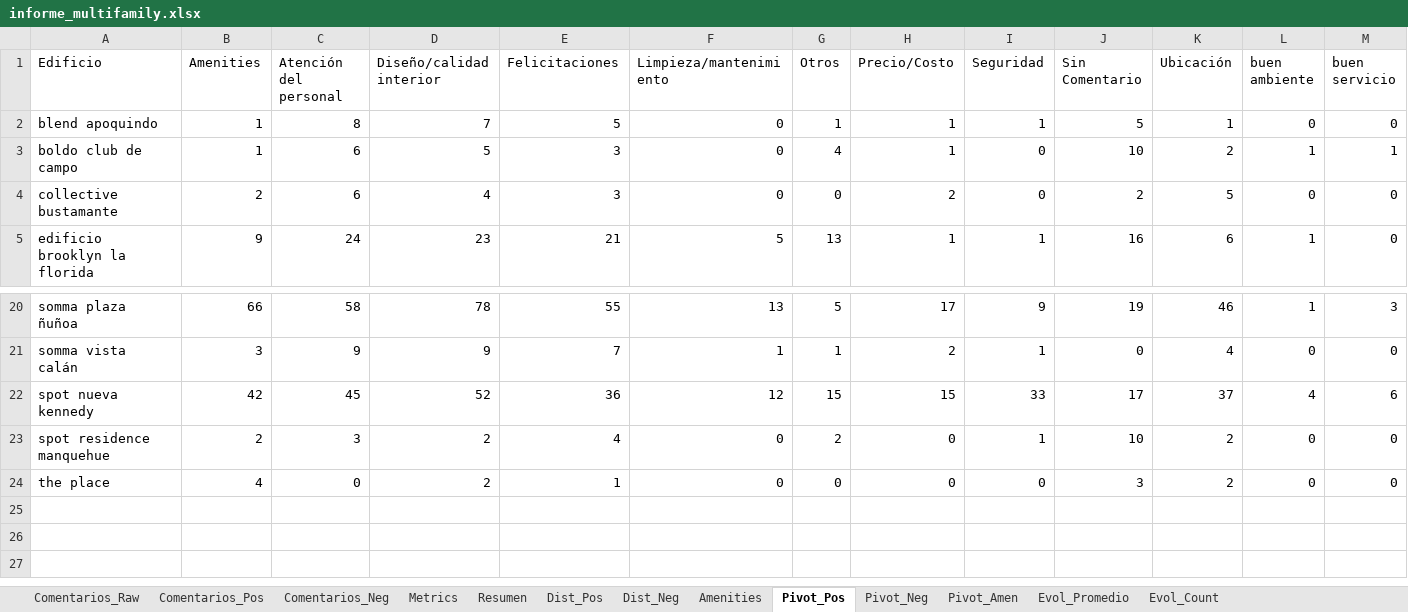
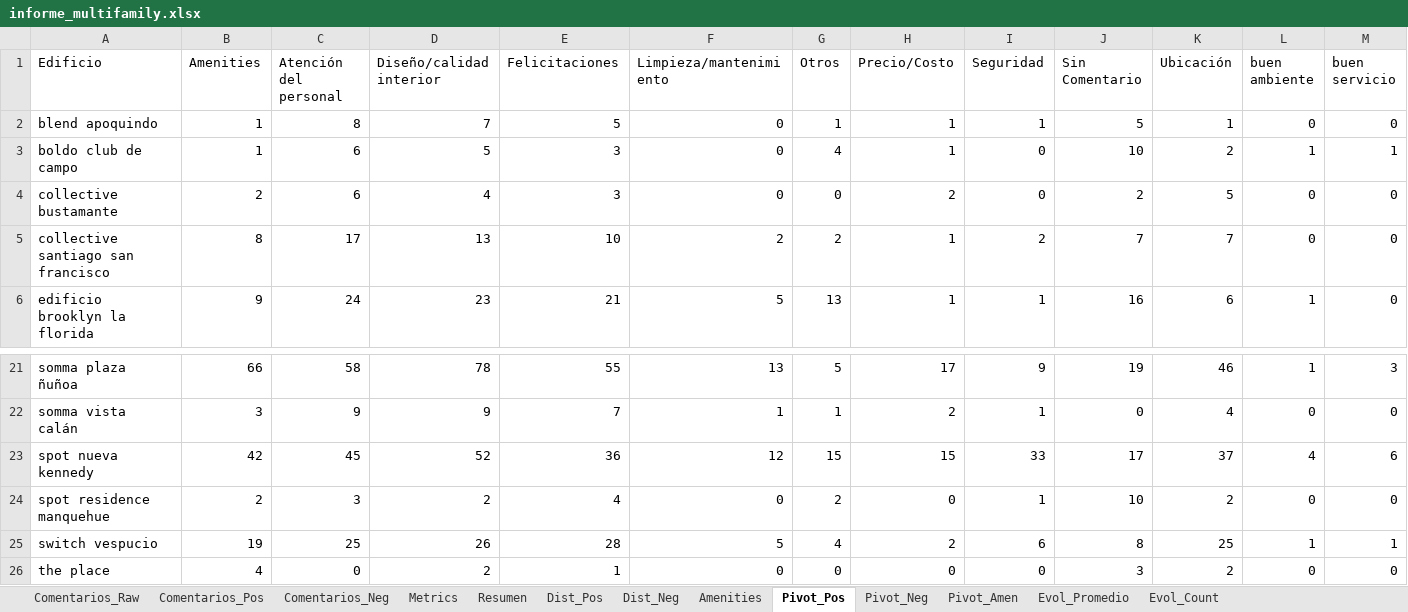
Before and after one commit to JosepVargasf/MF-Star-Scrapper, an Excel workbook: data/informe_multifamily.xlsx, sheet Pivot_Pos, drawn as a sheet; only a part is shown, gaps mark what is left out; values as stored, in another font and other column widths than the file's, no borders; rows hold the shown columns only; the diff names each change by its address in the sheet, - before the commit and + after, or states it on an @@ line.

```diff
--- a/data/informe_multifamily.xlsx (sheet Pivot_Pos)
+++ b/data/informe_multifamily.xlsx (sheet Pivot_Pos)
+row 5: collective santiago san francisco | 8 | 17 | 13 | 10 | 2 | 2 | 1 | 2 | 7 | 7 | 0 | 0
+row 25: switch vespucio | 19 | 25 | 26 | 28 | 5 | 4 | 2 | 6 | 8 | 25 | 1 | 1
```
Also changed, not shown: sheet Comentarios_Raw, sheet Comentarios_Pos, sheet Evol_Count, sheet Evol_Promedio, sheet Comentarios_Neg, sheet Resumen, 6 more sheets, 6 other files.
